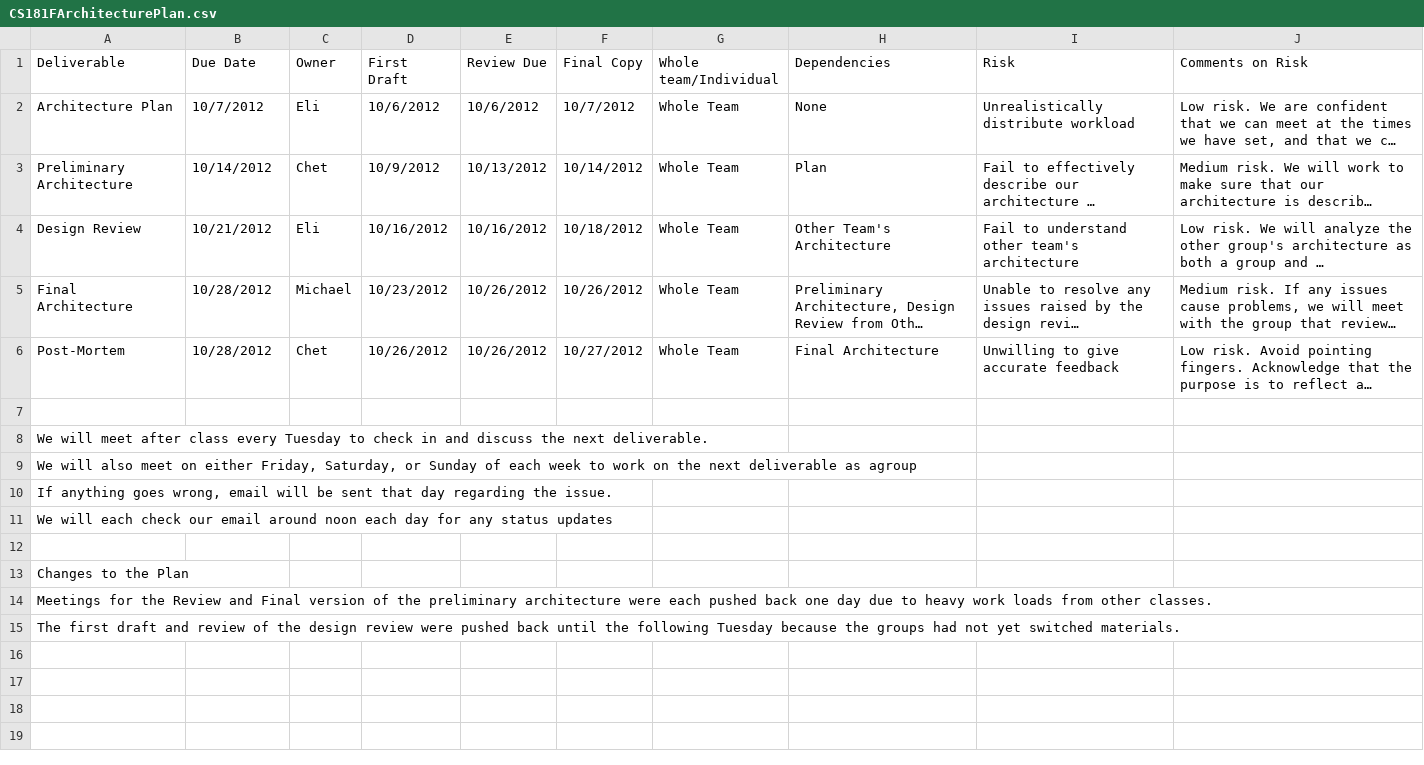
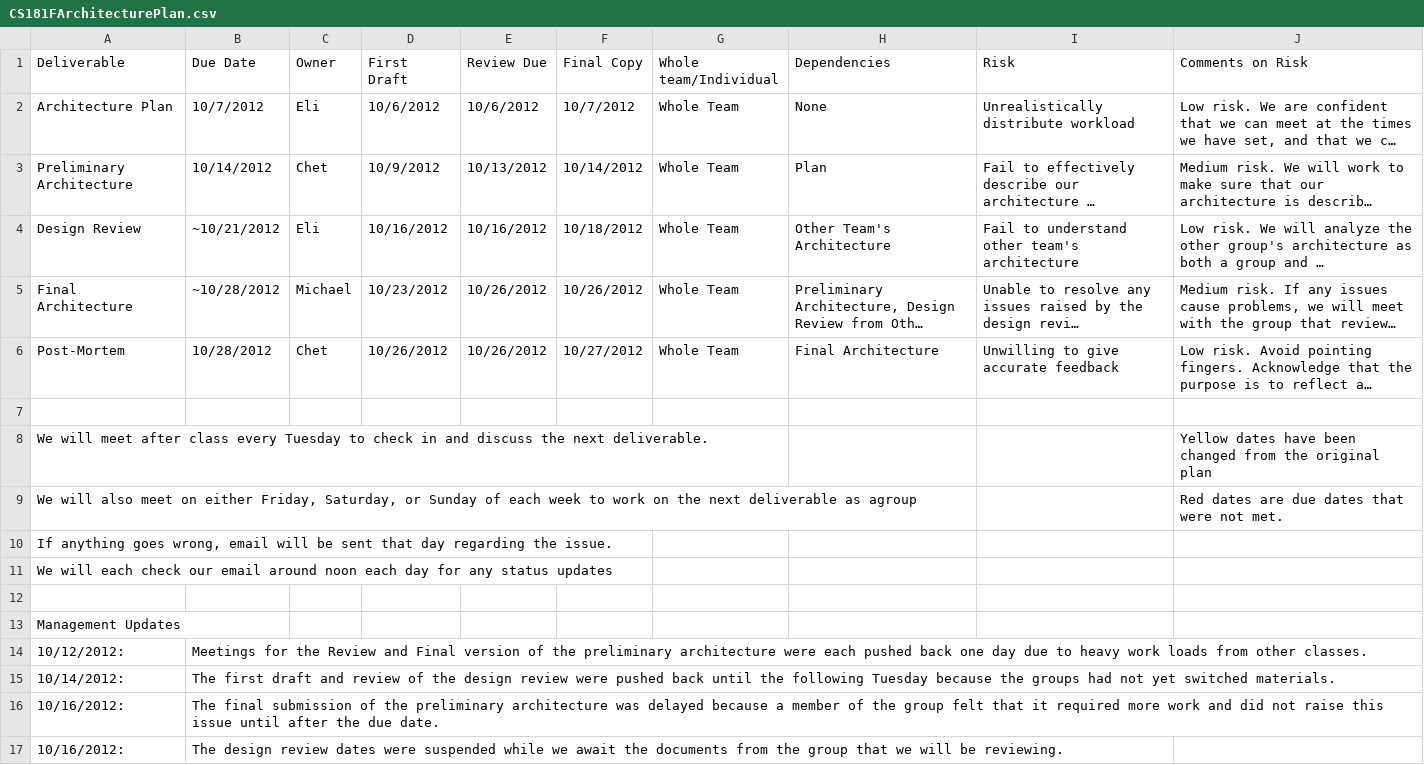
Before and after one commit to egadd/CS-181F-Project, a CSV file: Project 2/CS181FArchitecturePlan.csv, drawn as a sheet; long unchanged cells end in …; removed rows and columns are numbered as before the commit, all else as after; the diff names each change by its address in the sheet, - before the commit and + after, or states it on an @@ line.

Commit message:
Submitting preliminary architecture
The architecture plan has also been updated.

```diff
--- a/Project 2/CS181FArchitecturePlan.csv
+++ b/Project 2/CS181FArchitecturePlan.csv
-B4 (Due Date): 10/21/2012
+B4 (Due Date): ~10/21/2012
-B5 (Due Date): 10/28/2012
+B5 (Due Date): ~10/28/2012
-J8 (Comments on Risk): (empty)
+J8 (Comments on Risk): Yellow dates have been changed from the original plan
-J9 (Comments on Risk): (empty)
+J9 (Comments on Risk): Red dates are due dates that were not met.
-A13 (Deliverable): Changes to the Plan
+A13 (Deliverable): Management Updates
-row 14: Meetings for the Review and Final version of the preliminary architecture were each pushed back one day due to heavy work loads from other classes.
-row 15: The first draft and review of the design review were pushed back until the following Tuesday because the groups had not yet switched materials.
+row 14: 10/12/2012: | Meetings for the Review and Final version of the preliminary architecture were each pushed back one day due to heavy work loads from other classes.
+row 15: 10/14/2012: | The first draft and review of the design review were pushed back until the following Tuesday because the groups had not yet switched materials.
+row 16: 10/16/2012: | The final submission of the preliminary architecture was delayed because a member of the group felt that it required more work and did not raise this issue until after the due date.
+row 17: 10/16/2012: | The design review dates were suspended while we await the documents from the group that we will be reviewing.
```
Also changed, not shown: 1 other file.
